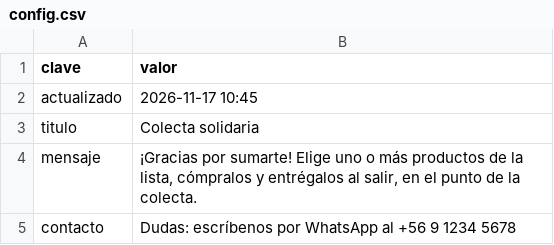
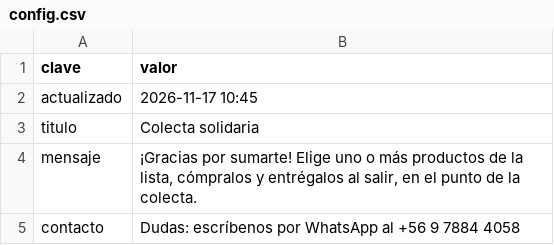
Before and after one commit to zusmoshijiku/lista-compras, a CSV file: datos-ejemplo/config.csv, drawn as a sheet.

Commit message:
Configurar URLs

```diff
--- a/datos-ejemplo/config.csv
+++ b/datos-ejemplo/config.csv
@@ -4,2 +4,2 @@ titulo,Colecta solidaria
 mensaje,"¡Gracias por sumarte! Elige uno o más productos de la lista, cómpralos y entrégalos al salir, en el punto de la colecta."
-contacto,"Dudas: escríbenos por WhatsApp al +56 9 1234 5678"
+contacto,"Dudas: escríbenos por WhatsApp al +56 9 7884 4058"
```
Also changed, not shown: 3 other files.
